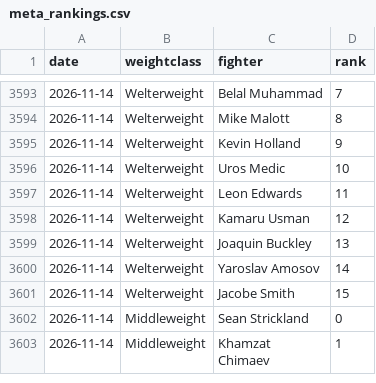
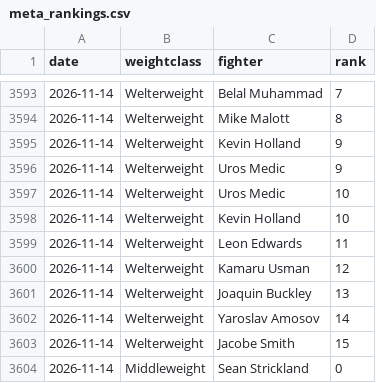
Before and after one commit to martj42/ufc_rankings_history, a CSV file: meta_rankings.csv, drawn as a sheet; only a part is shown, gaps mark what is left out; the shorter side is filled out with more unchanged rows.

```diff
--- a/meta_rankings.csv
+++ b/meta_rankings.csv
@@ -3595,3 +3595,5 @@ date,weightclass,fighter,rank
 2026-11-14,Welterweight,Kevin Holland,9
+2026-11-14,Welterweight,Uros Medic,9
 2026-11-14,Welterweight,Uros Medic,10
+2026-11-14,Welterweight,Kevin Holland,10
 2026-11-14,Welterweight,Leon Edwards,11
```
Also changed, not shown: 1 other file.
